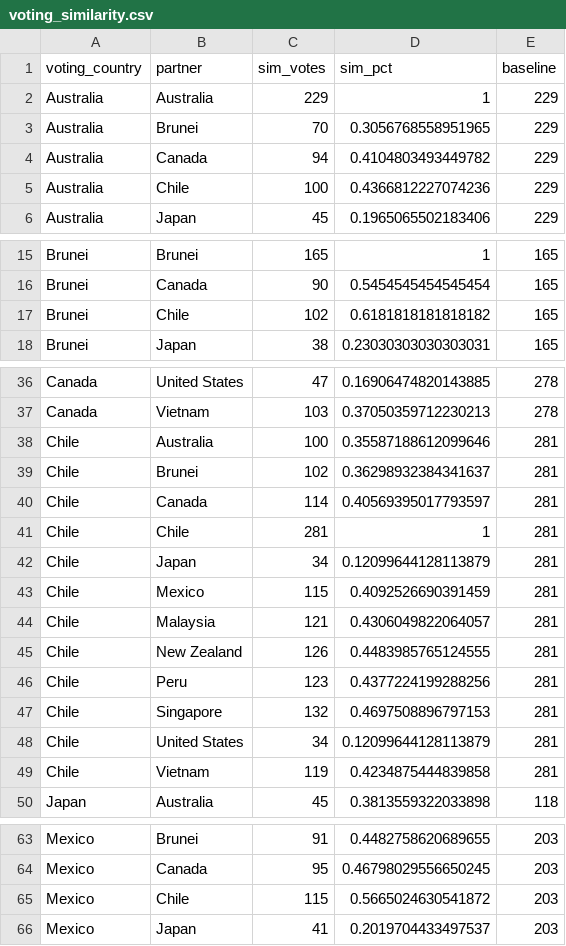
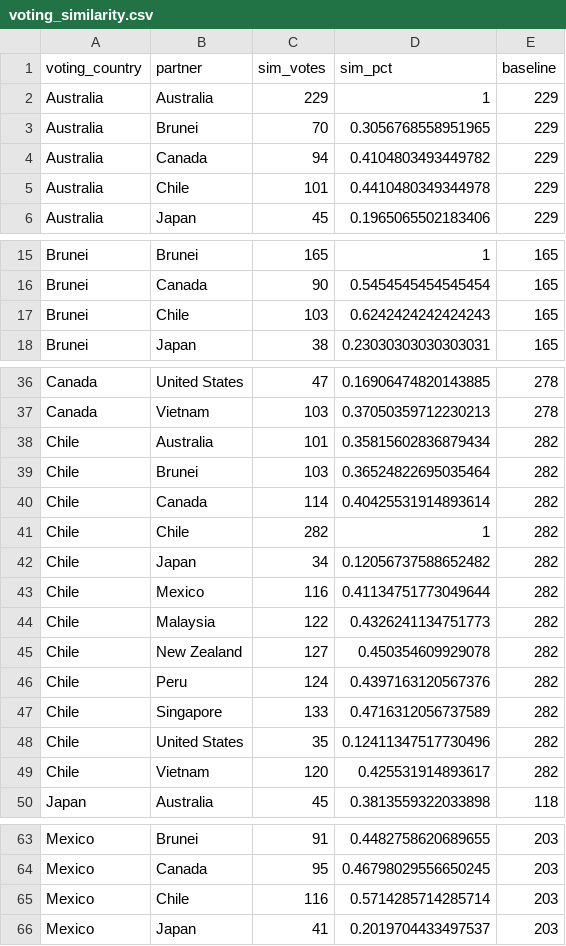
Before and after one commit to TheGlobalMail/tpp, a CSV file: app/data/voting_similarity.csv, drawn as a sheet; only a part is shown, gaps mark what is left out; the diff covers the shown part only.

```diff
--- a/app/data/voting_similarity.csv
+++ b/app/data/voting_similarity.csv
@@ -4,3 +4,3 @@ Australia,Brunei,70,0.3056768558951965,229
 Australia,Canada,94,0.4104803493449782,229
-Australia,Chile,100,0.4366812227074236,229
+Australia,Chile,101,0.4410480349344978,229
 Australia,Japan,45,0.1965065502183406,229
@@ -16,3 +16,3 @@ Brunei,Brunei,165,1,165
 Brunei,Canada,90,0.5454545454545454,165
-Brunei,Chile,102,0.6181818181818182,165
+Brunei,Chile,103,0.6242424242424243,165
 Brunei,Japan,38,0.23030303030303031,165
@@ -37,14 +37,14 @@ Canada,United States,47,0.16906474820143885,278
 Canada,Vietnam,103,0.37050359712230213,278
-Chile,Australia,100,0.35587188612099646,281
-Chile,Brunei,102,0.36298932384341637,281
-Chile,Canada,114,0.40569395017793597,281
-Chile,Chile,281,1,281
-Chile,Japan,34,0.12099644128113879,281
-Chile,Mexico,115,0.4092526690391459,281
-Chile,Malaysia,121,0.4306049822064057,281
-Chile,New Zealand,126,0.4483985765124555,281
-Chile,Peru,123,0.4377224199288256,281
-Chile,Singapore,132,0.4697508896797153,281
-Chile,United States,34,0.12099644128113879,281
-Chile,Vietnam,119,0.4234875444839858,281
+Chile,Australia,101,0.35815602836879434,282
+Chile,Brunei,103,0.36524822695035464,282
+Chile,Canada,114,0.40425531914893614,282
+Chile,Chile,282,1,282
+Chile,Japan,34,0.12056737588652482,282
+Chile,Mexico,116,0.41134751773049644,282
+Chile,Malaysia,122,0.4326241134751773,282
+Chile,New Zealand,127,0.450354609929078,282
+Chile,Peru,124,0.4397163120567376,282
+Chile,Singapore,133,0.4716312056737589,282
+Chile,United States,35,0.12411347517730496,282
+Chile,Vietnam,120,0.425531914893617,282
 Japan,Australia,45,0.3813559322033898,118
@@ -64,3 +64,3 @@ Mexico,Brunei,91,0.4482758620689655,203
 Mexico,Canada,95,0.46798029556650245,203
-Mexico,Chile,115,0.5665024630541872,203
+Mexico,Chile,116,0.5714285714285714,203
 Mexico,Japan,41,0.2019704433497537,203
```
Also changed, not shown: 12 edited cells elsewhere in this file, 5 other files.
